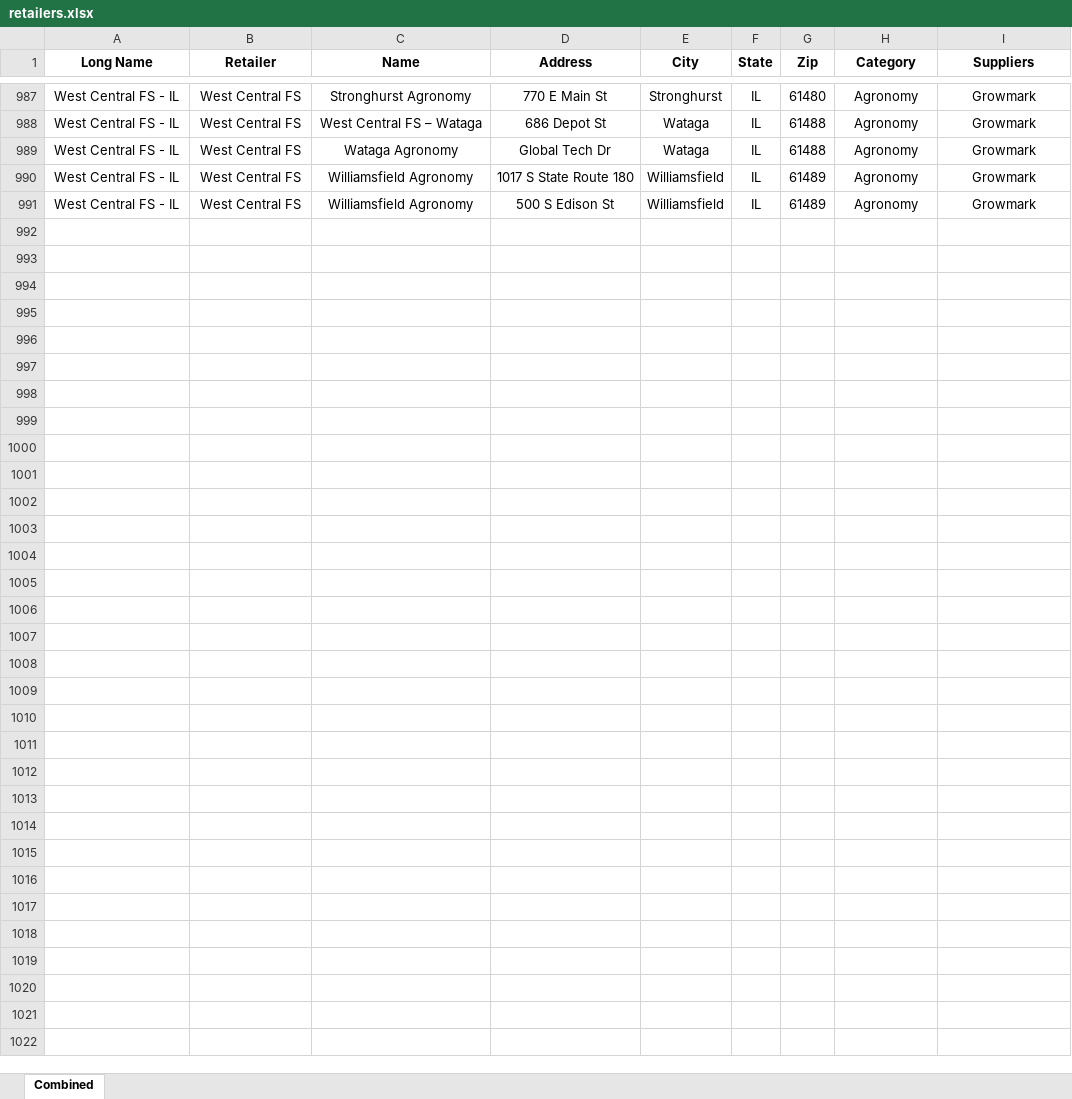
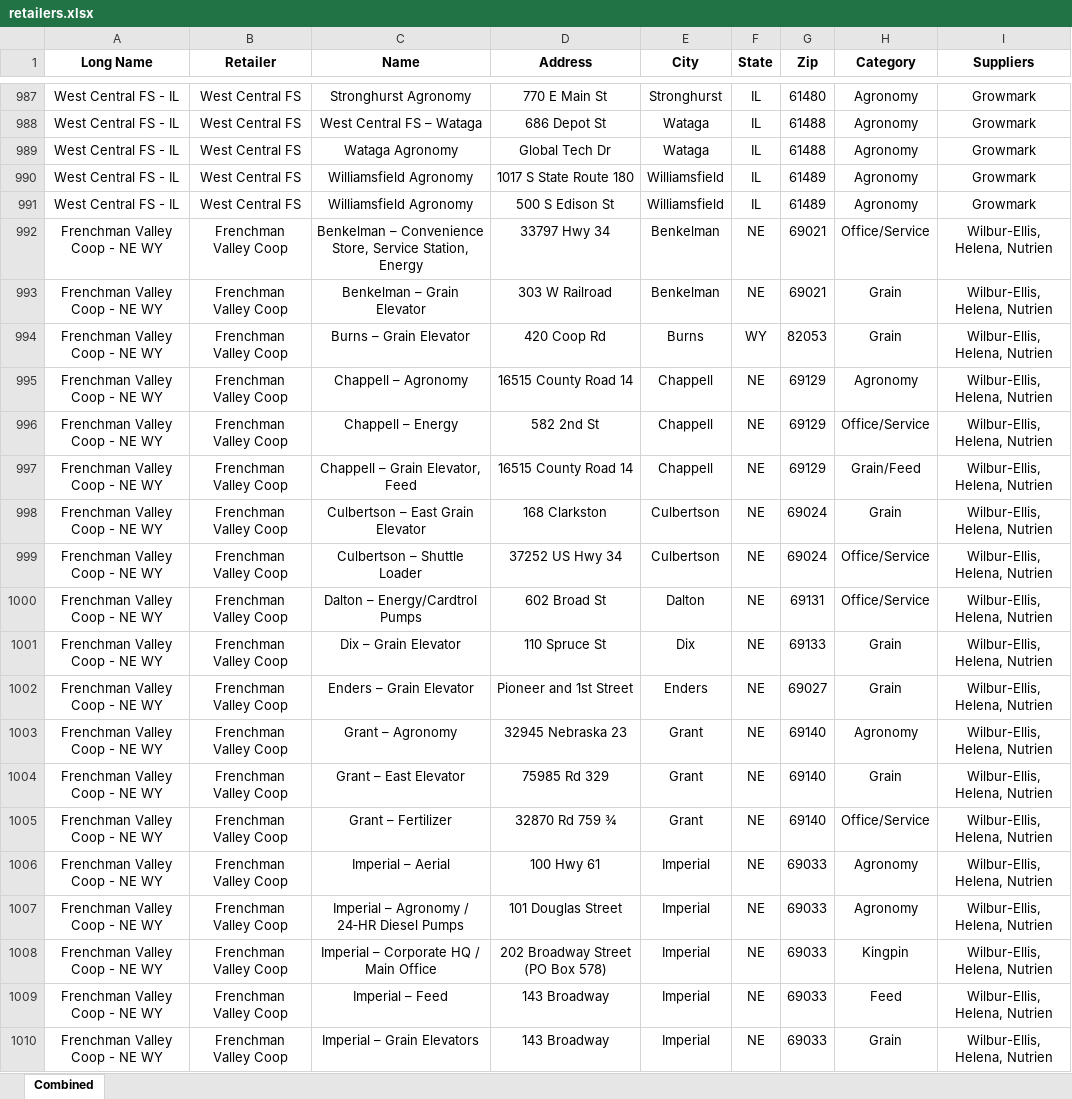
Before and after one commit to CertisBio-RC/certis_agroute_app, an Excel workbook: data/retailers.xlsx, sheet Combined, drawn as a sheet; only a part is shown, gaps mark what is left out; values as stored, in another font and other column widths than the file's, no borders; the diff covers the shown part only; the diff names each change by its address in the sheet, - before the commit and + after, or states it on an @@ line.

```diff
--- a/data/retailers.xlsx (sheet Combined)
+++ b/data/retailers.xlsx (sheet Combined)
+row 992: Frenchman Valley Coop - NE WY | Frenchman Valley Coop | Benkelman – Convenience Store, Service Station, Energy | 33797 Hwy 34 | Benkelman | NE | 69021 | Office/Service | Wilbur-Ellis, Helena, Nutrien
+row 993: Frenchman Valley Coop - NE WY | Frenchman Valley Coop | Benkelman – Grain Elevator | 303 W Railroad | Benkelman | NE | 69021 | Grain | Wilbur-Ellis, Helena, Nutrien
+row 994: Frenchman Valley Coop - NE WY | Frenchman Valley Coop | Burns – Grain Elevator | 420 Coop Rd | Burns | WY | 82053 | Grain | Wilbur-Ellis, Helena, Nutrien
+row 995: Frenchman Valley Coop - NE WY | Frenchman Valley Coop | Chappell – Agronomy | 16515 County Road 14 | Chappell | NE | 69129 | Agronomy | Wilbur-Ellis, Helena, Nutrien
+row 996: Frenchman Valley Coop - NE WY | Frenchman Valley Coop | Chappell – Energy | 582 2nd St | Chappell | NE | 69129 | Office/Service | Wilbur-Ellis, Helena, Nutrien
+row 997: Frenchman Valley Coop - NE WY | Frenchman Valley Coop | Chappell – Grain Elevator, Feed | 16515 County Road 14 | Chappell | NE | 69129 | Grain/Feed | Wilbur-Ellis, Helena, Nutrien
+row 998: Frenchman Valley Coop - NE WY | Frenchman Valley Coop | Culbertson – East Grain Elevator | 168 Clarkston | Culbertson | NE | 69024 | Grain | Wilbur-Ellis, Helena, Nutrien
+row 999: Frenchman Valley Coop - NE WY | Frenchman Valley Coop | Culbertson – Shuttle Loader | 37252 US Hwy 34 | Culbertson | NE | 69024 | Office/Service | Wilbur-Ellis, Helena, Nutrien
+row 1000: Frenchman Valley Coop - NE WY | Frenchman Valley Coop | Dalton – Energy/Cardtrol Pumps | 602 Broad St | Dalton | NE | 69131 | Office/Service | Wilbur-Ellis, Helena, Nutrien
+row 1001: Frenchman Valley Coop - NE WY | Frenchman Valley Coop | Dix – Grain Elevator | 110 Spruce St | Dix | NE | 69133 | Grain | Wilbur-Ellis, Helena, Nutrien
+row 1002: Frenchman Valley Coop - NE WY | Frenchman Valley Coop | Enders – Grain Elevator | Pioneer and 1st Street | Enders | NE | 69027 | Grain | Wilbur-Ellis, Helena, Nutrien
+row 1003: Frenchman Valley Coop - NE WY | Frenchman Valley Coop | Grant – Agronomy | 32945 Nebraska 23 | Grant | NE | 69140 | Agronomy | Wilbur-Ellis, Helena, Nutrien
+row 1004: Frenchman Valley Coop - NE WY | Frenchman Valley Coop | Grant – East Elevator | 75985 Rd 329 | Grant | NE | 69140 | Grain | Wilbur-Ellis, Helena, Nutrien
+row 1005: Frenchman Valley Coop - NE WY | Frenchman Valley Coop | Grant – Fertilizer | 32870 Rd 759 ¾ | Grant | NE | 69140 | Office/Service | Wilbur-Ellis, Helena, Nutrien
+row 1006: Frenchman Valley Coop - NE WY | Frenchman Valley Coop | Imperial – Aerial | 100 Hwy 61 | Imperial | NE | 69033 | Agronomy | Wilbur-Ellis, Helena, Nutrien
+row 1007: Frenchman Valley Coop - NE WY | Frenchman Valley Coop | Imperial – Agronomy / 24‑HR Diesel Pumps | 101 Douglas Street | Imperial | NE | 69033 | Agronomy | Wilbur-Ellis, Helena, Nutrien
+row 1008: Frenchman Valley Coop - NE WY | Frenchman Valley Coop | Imperial – Corporate HQ / Main Office | 202 Broadway Street (PO Box 578) | Imperial | NE | 69033 | Kingpin | Wilbur-Ellis, Helena, Nutrien
+row 1009: Frenchman Valley Coop - NE WY | Frenchman Valley Coop | Imperial – Feed | 143 Broadway | Imperial | NE | 69033 | Feed | Wilbur-Ellis, Helena, Nutrien
+row 1010: Frenchman Valley Coop - NE WY | Frenchman Valley Coop | Imperial – Grain Elevators | 143 Broadway | Imperial | NE | 69033 | Grain | Wilbur-Ellis, Helena, Nutrien
```
Also changed, not shown: 23 added rows elsewhere in this sheet, 10 other files.
